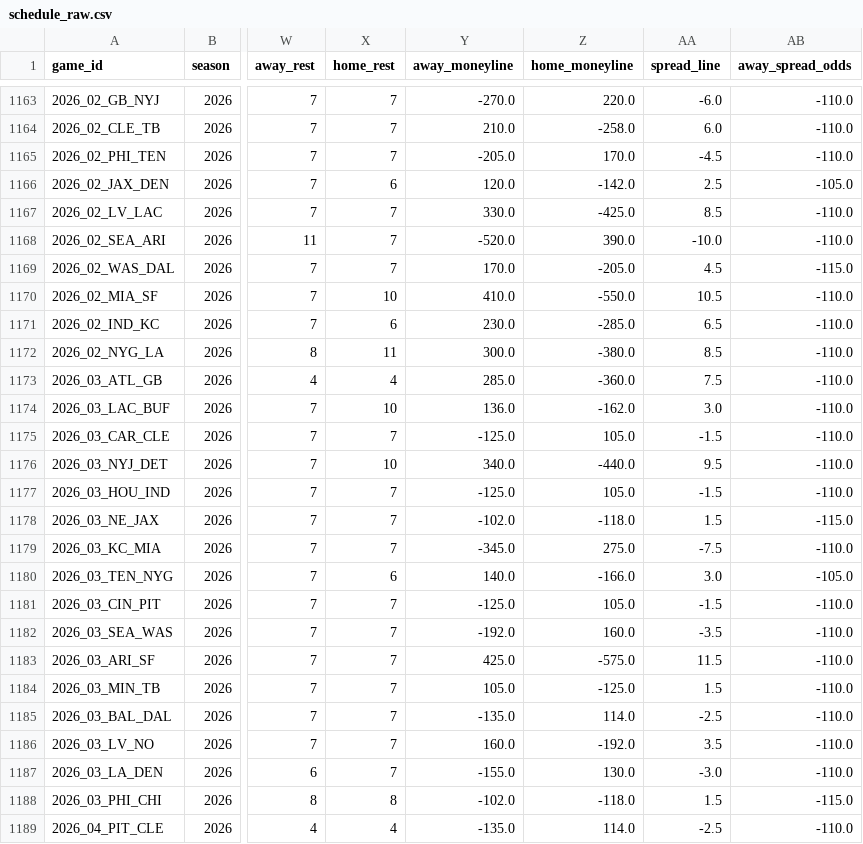
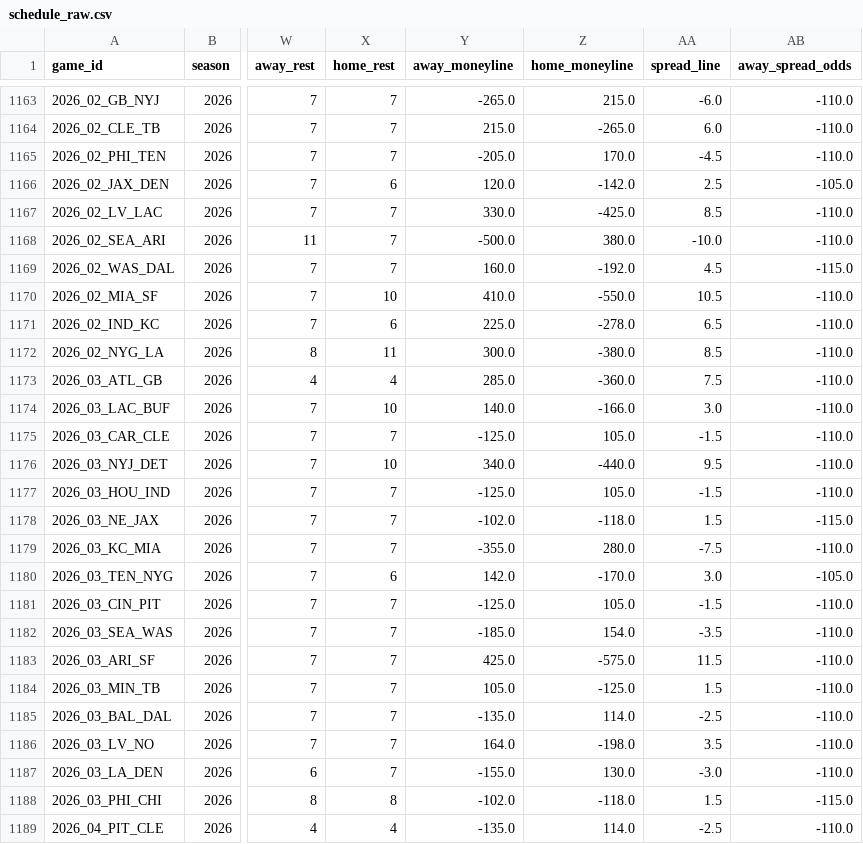
Before and after one commit to dstaggs-15/fantasymanager25, a CSV file: docs/data/raw/schedule_raw.csv, drawn as a sheet; only a part is shown, gaps mark what is left out; the diff covers the shown part only; the diff names each change by its address in the sheet, - before the commit and + after, or states it on an @@ line.

```diff
--- a/docs/data/raw/schedule_raw.csv
+++ b/docs/data/raw/schedule_raw.csv
-Y1163 (away_moneyline): -270.0
+Y1163 (away_moneyline): -265.0
-Z1163 (home_moneyline): 220.0
+Z1163 (home_moneyline): 215.0
-Y1164 (away_moneyline): 210.0
+Y1164 (away_moneyline): 215.0
-Z1164 (home_moneyline): -258.0
+Z1164 (home_moneyline): -265.0
-Y1168 (away_moneyline): -520.0
+Y1168 (away_moneyline): -500.0
-Z1168 (home_moneyline): 390.0
+Z1168 (home_moneyline): 380.0
-Y1169 (away_moneyline): 170.0
+Y1169 (away_moneyline): 160.0
-Z1169 (home_moneyline): -205.0
+Z1169 (home_moneyline): -192.0
-Y1171 (away_moneyline): 230.0
+Y1171 (away_moneyline): 225.0
-Z1171 (home_moneyline): -285.0
+Z1171 (home_moneyline): -278.0
-Y1174 (away_moneyline): 136.0
+Y1174 (away_moneyline): 140.0
-Z1174 (home_moneyline): -162.0
+Z1174 (home_moneyline): -166.0
-Y1179 (away_moneyline): -345.0
+Y1179 (away_moneyline): -355.0
-Z1179 (home_moneyline): 275.0
+Z1179 (home_moneyline): 280.0
-Y1180 (away_moneyline): 140.0
+Y1180 (away_moneyline): 142.0
-Z1180 (home_moneyline): -166.0
+Z1180 (home_moneyline): -170.0
-Y1182 (away_moneyline): -192.0
+Y1182 (away_moneyline): -185.0
-Z1182 (home_moneyline): 160.0
+Z1182 (home_moneyline): 154.0
-Y1186 (away_moneyline): 160.0
+Y1186 (away_moneyline): 164.0
-Z1186 (home_moneyline): -192.0
+Z1186 (home_moneyline): -198.0
```
Also changed, not shown: 32 edited cells elsewhere in this file.
